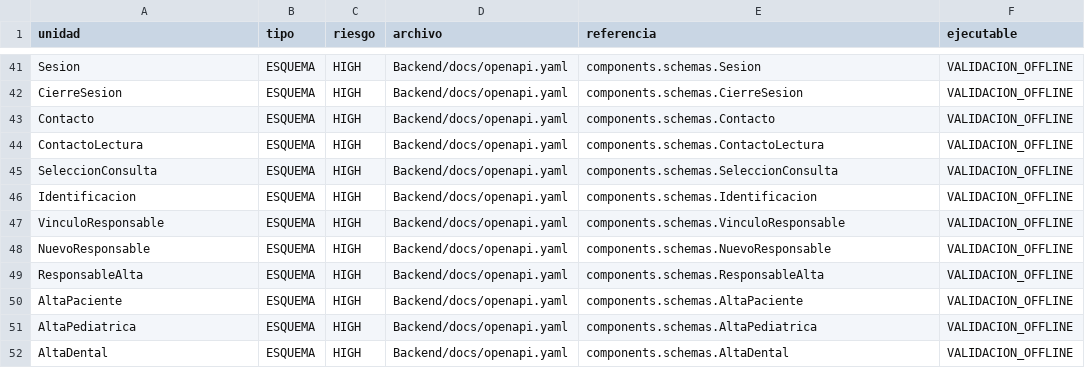
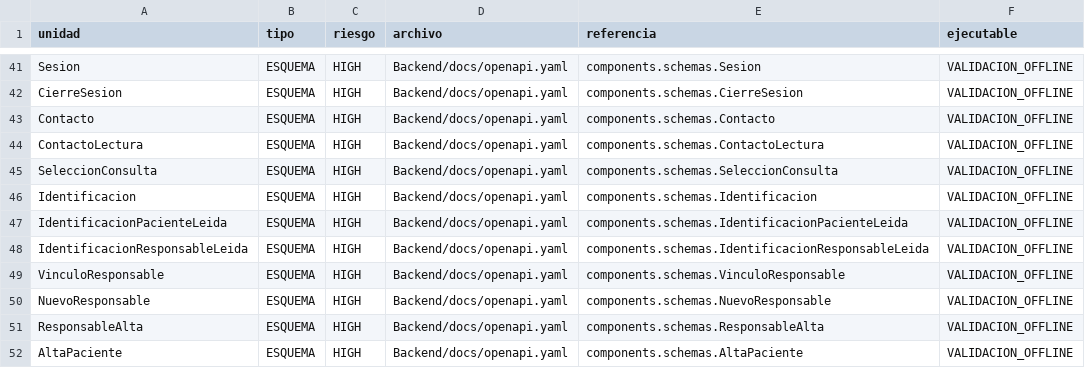
Before and after one commit to JDaniC/Proyecto_2_Base_de_datos_II, a CSV file: plan/evidencias/E00/auditoria-E00-P1-03-2026-10-25/inventario-revalidacion.csv, drawn as a sheet; only a part is shown, gaps mark what is left out; the shorter side is filled out with more unchanged rows; the diff names each change by its address in the sheet, - before the commit and + after, or states it on an @@ line.

```diff
--- a/plan/evidencias/E00/auditoria-E00-P1-03-2026-10-25/inventario-revalidacion.csv
+++ b/plan/evidencias/E00/auditoria-E00-P1-03-2026-10-25/inventario-revalidacion.csv
+row 47: IdentificacionPacienteLeida | ESQUEMA | HIGH | Backend/docs/openapi.yaml | components.schemas.IdentificacionPacienteLeida | VALIDACION_OFFLINE
+row 48: IdentificacionResponsableLeida | ESQUEMA | HIGH | Backend/docs/openapi.yaml | components.schemas.IdentificacionResponsableLeida | VALIDACION_OFFLINE
```
Also changed, not shown: plan/evidencias/E00/auditoria-E00-P1-03-2026-10-25/trazabilidad-revalidacion.csv, 10 other files.
